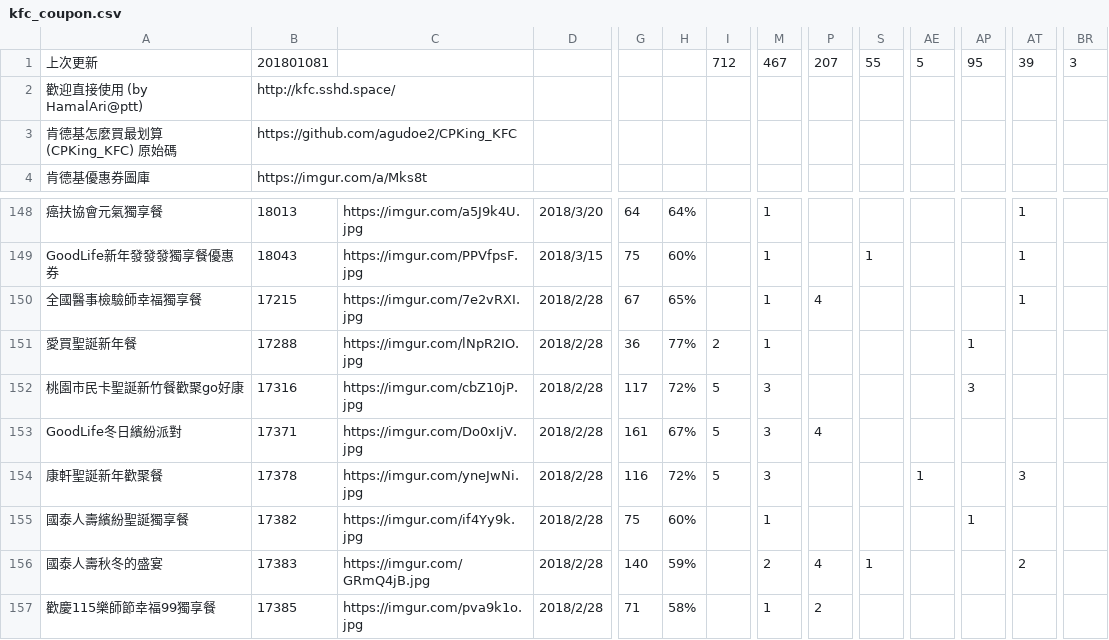
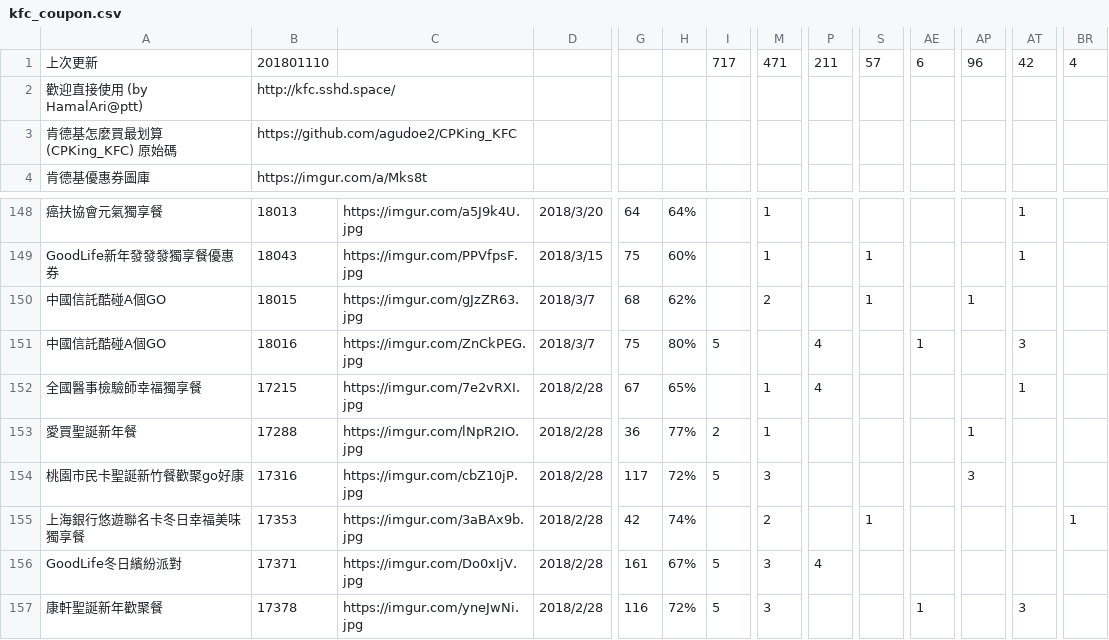
Before and after one commit to agudoe2/CPKing_KFC, a CSV file: kfc_coupon.csv, drawn as a sheet; only a part is shown, gaps mark what is left out; the shorter side is filled out with more unchanged rows; rows hold the shown columns only; the diff names each change by its address in the sheet, - before the commit and + after, or states it on an @@ line.

Commit message:
新增優惠券 (BFONE@ptt, operatorm@ptt) 上海銀行悠遊聯名卡冬日幸福美味獨享餐    17353 中國信託酷碰A個GO   18015 中國信託酷碰A個GO   18016 https://www.ptt.cc/bbs/fastfood/M.1515277639.A.773.html

```diff
--- a/kfc_coupon.csv
+++ b/kfc_coupon.csv
-B1: 201801081
+B1: 201801110
-I1: 712
+I1: 717
-M1: 467
+M1: 471
-P1: 207
+P1: 211
-S1: 55
+S1: 57
-AE1: 5
+AE1: 6
-AP1: 95
+AP1: 96
-AT1: 39
+AT1: 42
-BR1: 3
+BR1: 4
+row 150: 中國信託酷碰A個GO | 18015 | https://imgur.com/gJzZR63.jpg | 2018/3/7 | 68 | 62% |  | 2 |  | 1 |  | 1
+row 151: 中國信託酷碰A個GO | 18016 | https://imgur.com/ZnCkPEG.jpg | 2018/3/7 | 75 | 80% | 5 |  | 4 |  | 1 |  | 3
+row 155: 上海銀行悠遊聯名卡冬日幸福美味獨享餐 | 17353 | https://imgur.com/3aBAx9b.jpg | 2018/2/28 | 42 | 74% |  | 2 |  | 1 |  |  |  | 1
```
Also changed, not shown: 8 other files.
